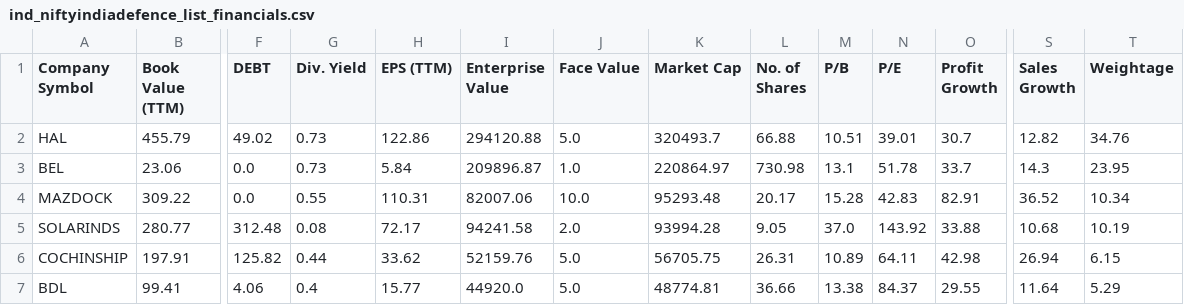
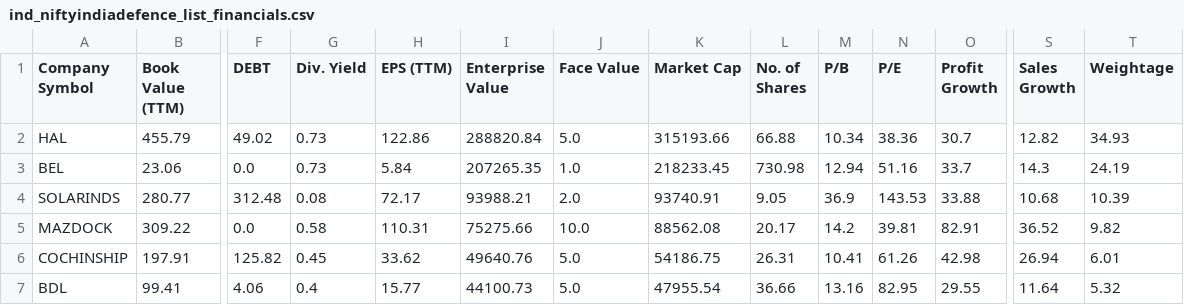
Before and after one commit to P0W/nse_indices, a CSV file: data/ind_niftyindiadefence_list_financials.csv, drawn as a sheet; only a part is shown, gaps mark what is left out; removed rows and columns are numbered as before the commit, all else as after; rows hold the shown columns only; the diff covers the shown part only; the diff names each change by its address in the sheet, - before the commit and + after, or states it on an @@ line.

```diff
--- a/data/ind_niftyindiadefence_list_financials.csv
+++ b/data/ind_niftyindiadefence_list_financials.csv
-I2 (Enterprise Value): 294120.88
+I2 (Enterprise Value): 288820.84
-K2 (Market Cap): 320493.7
+K2 (Market Cap): 315193.66
-M2 (P/B): 10.51
+M2 (P/B): 10.34
-N2 (P/E): 39.01
+N2 (P/E): 38.36
-T2 (Weightage): 34.76
+T2 (Weightage): 34.93
-I3 (Enterprise Value): 209896.87
+I3 (Enterprise Value): 207265.35
-K3 (Market Cap): 220864.97
+K3 (Market Cap): 218233.45
-M3 (P/B): 13.1
+M3 (P/B): 12.94
-N3 (P/E): 51.78
+N3 (P/E): 51.16
-T3 (Weightage): 23.95
+T3 (Weightage): 24.19
-row 4: MAZDOCK | 309.22 | 0.0 | 0.55 | 110.31 | 82007.06 | 10.0 | 95293.48 | 20.17 | 15.28 | 42.83 | 82.91 | 36.52 | 10.34
-I4 (Enterprise Value): 94241.58
+I4 (Enterprise Value): 93988.21
-K4 (Market Cap): 93994.28
+K4 (Market Cap): 93740.91
-M4 (P/B): 37.0
+M4 (P/B): 36.9
-N4 (P/E): 143.92
+N4 (P/E): 143.53
-T4 (Weightage): 10.19
+T4 (Weightage): 10.39
+row 5: MAZDOCK | 309.22 | 0.0 | 0.58 | 110.31 | 75275.66 | 10.0 | 88562.08 | 20.17 | 14.2 | 39.81 | 82.91 | 36.52 | 9.82
-G6 (Div. Yield): 0.44
+G6 (Div. Yield): 0.45
-I6 (Enterprise Value): 52159.76
+I6 (Enterprise Value): 49640.76
-K6 (Market Cap): 56705.75
+K6 (Market Cap): 54186.75
-M6 (P/B): 10.89
+M6 (P/B): 10.41
-N6 (P/E): 64.11
+N6 (P/E): 61.26
-T6 (Weightage): 6.15
+T6 (Weightage): 6.01
-I7 (Enterprise Value): 44920.0
+I7 (Enterprise Value): 44100.73
-K7 (Market Cap): 48774.81
+K7 (Market Cap): 47955.54
-M7 (P/B): 13.38
+M7 (P/B): 13.16
-N7 (P/E): 84.37
+N7 (P/E): 82.95
-T7 (Weightage): 5.29
+T7 (Weightage): 5.32
```
Also changed, not shown: 41 edited cells elsewhere in this file, data/ind_niftymicrocap250_list_financials.csv, data/ind_niftymidcap150momentum50_list_financials.csv, 5 other files.
